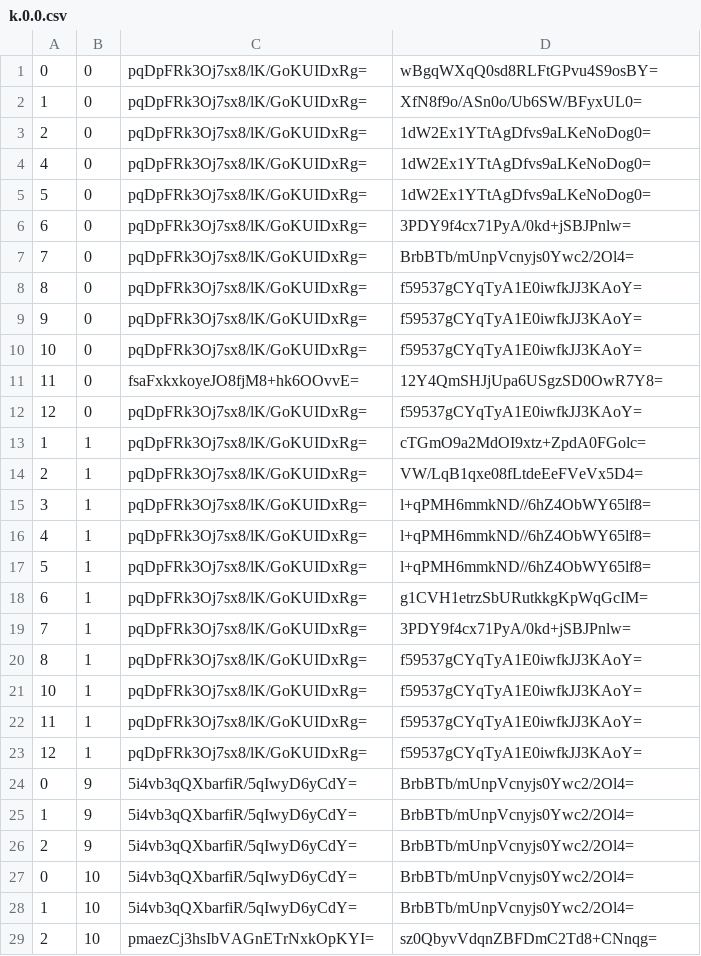
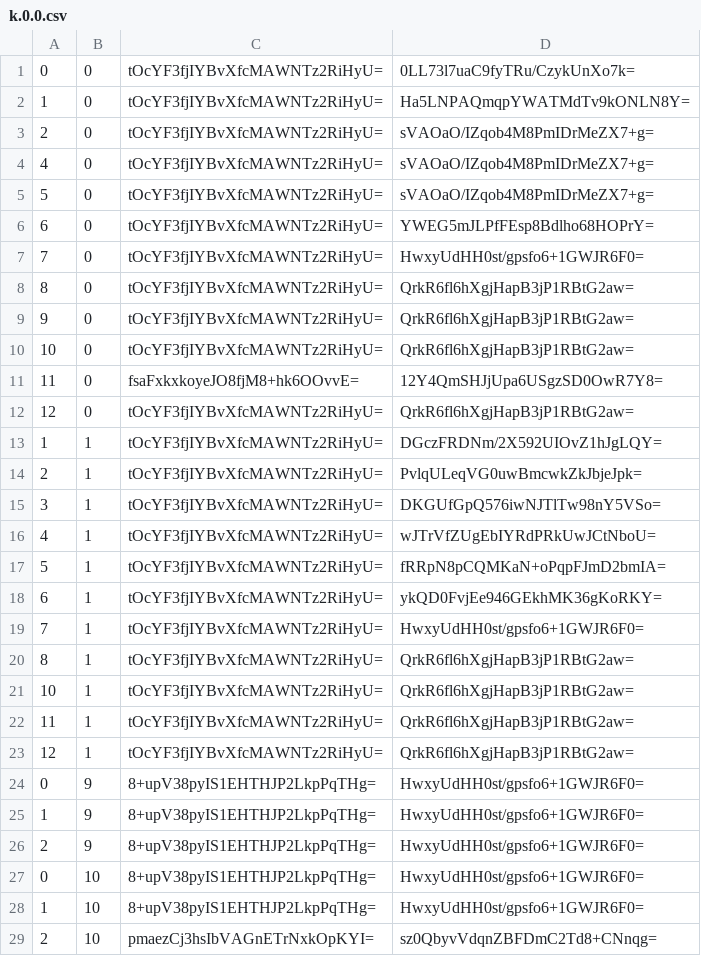
Before and after one commit to counterfitninja/chilled-end, a CSV file: tiles/zoom.-1/metadata/k.0.0.csv, drawn as a sheet; only a part is shown; the diff covers the shown part only.

```diff
--- a/tiles/zoom.-1/metadata/k.0.0.csv
+++ b/tiles/zoom.-1/metadata/k.0.0.csv
@@ -1,29 +1,29 @@
-0,0,pqDpFRk3Oj7sx8/lK/GoKUIDxRg=,wBgqWXqQ0sd8RLFtGPvu4S9osBY=
-1,0,pqDpFRk3Oj7sx8/lK/GoKUIDxRg=,XfN8f9o/ASn0o/Ub6SW/BFyxUL0=
-2,0,pqDpFRk3Oj7sx8/lK/GoKUIDxRg=,1dW2Ex1YTtAgDfvs9aLKeNoDog0=
-4,0,pqDpFRk3Oj7sx8/lK/GoKUIDxRg=,1dW2Ex1YTtAgDfvs9aLKeNoDog0=
-5,0,pqDpFRk3Oj7sx8/lK/GoKUIDxRg=,1dW2Ex1YTtAgDfvs9aLKeNoDog0=
-6,0,pqDpFRk3Oj7sx8/lK/GoKUIDxRg=,3PDY9f4cx71PyA/0kd+jSBJPnlw=
-7,0,pqDpFRk3Oj7sx8/lK/GoKUIDxRg=,BrbBTb/mUnpVcnyjs0Ywc2/2Ol4=
-8,0,pqDpFRk3Oj7sx8/lK/GoKUIDxRg=,f59537gCYqTyA1E0iwfkJJ3KAoY=
-9,0,pqDpFRk3Oj7sx8/lK/GoKUIDxRg=,f59537gCYqTyA1E0iwfkJJ3KAoY=
-10,0,pqDpFRk3Oj7sx8/lK/GoKUIDxRg=,f59537gCYqTyA1E0iwfkJJ3KAoY=
+0,0,tOcYF3fjIYBvXfcMAWNTz2RiHyU=,0LL73l7uaC9fyTRu/CzykUnXo7k=
+1,0,tOcYF3fjIYBvXfcMAWNTz2RiHyU=,Ha5LNPAQmqpYWATMdTv9kONLN8Y=
+2,0,tOcYF3fjIYBvXfcMAWNTz2RiHyU=,sVAOaO/IZqob4M8PmIDrMeZX7+g=
+4,0,tOcYF3fjIYBvXfcMAWNTz2RiHyU=,sVAOaO/IZqob4M8PmIDrMeZX7+g=
+5,0,tOcYF3fjIYBvXfcMAWNTz2RiHyU=,sVAOaO/IZqob4M8PmIDrMeZX7+g=
+6,0,tOcYF3fjIYBvXfcMAWNTz2RiHyU=,YWEG5mJLPfFEsp8Bdlho68HOPrY=
+7,0,tOcYF3fjIYBvXfcMAWNTz2RiHyU=,HwxyUdHH0st/gpsfo6+1GWJR6F0=
+8,0,tOcYF3fjIYBvXfcMAWNTz2RiHyU=,QrkR6fl6hXgjHapB3jP1RBtG2aw=
+9,0,tOcYF3fjIYBvXfcMAWNTz2RiHyU=,QrkR6fl6hXgjHapB3jP1RBtG2aw=
+10,0,tOcYF3fjIYBvXfcMAWNTz2RiHyU=,QrkR6fl6hXgjHapB3jP1RBtG2aw=
 11,0,fsaFxkxkoyeJO8fjM8+hk6OOvvE=,12Y4QmSHJjUpa6USgzSD0OwR7Y8=
-12,0,pqDpFRk3Oj7sx8/lK/GoKUIDxRg=,f59537gCYqTyA1E0iwfkJJ3KAoY=
-1,1,pqDpFRk3Oj7sx8/lK/GoKUIDxRg=,cTGmO9a2MdOI9xtz+ZpdA0FGolc=
-2,1,pqDpFRk3Oj7sx8/lK/GoKUIDxRg=,VW/LqB1qxe08fLtdeEeFVeVx5D4=
-3,1,pqDpFRk3Oj7sx8/lK/GoKUIDxRg=,l+qPMH6mmkND//6hZ4ObWY65lf8=
-4,1,pqDpFRk3Oj7sx8/lK/GoKUIDxRg=,l+qPMH6mmkND//6hZ4ObWY65lf8=
-5,1,pqDpFRk3Oj7sx8/lK/GoKUIDxRg=,l+qPMH6mmkND//6hZ4ObWY65lf8=
-6,1,pqDpFRk3Oj7sx8/lK/GoKUIDxRg=,g1CVH1etrzSbURutkkgKpWqGcIM=
-7,1,pqDpFRk3Oj7sx8/lK/GoKUIDxRg=,3PDY9f4cx71PyA/0kd+jSBJPnlw=
-8,1,pqDpFRk3Oj7sx8/lK/GoKUIDxRg=,f59537gCYqTyA1E0iwfkJJ3KAoY=
-10,1,pqDpFRk3Oj7sx8/lK/GoKUIDxRg=,f59537gCYqTyA1E0iwfkJJ3KAoY=
-11,1,pqDpFRk3Oj7sx8/lK/GoKUIDxRg=,f59537gCYqTyA1E0iwfkJJ3KAoY=
-12,1,pqDpFRk3Oj7sx8/lK/GoKUIDxRg=,f59537gCYqTyA1E0iwfkJJ3KAoY=
-0,9,5i4vb3qQXbarfiR/5qIwyD6yCdY=,BrbBTb/mUnpVcnyjs0Ywc2/2Ol4=
-1,9,5i4vb3qQXbarfiR/5qIwyD6yCdY=,BrbBTb/mUnpVcnyjs0Ywc2/2Ol4=
-2,9,5i4vb3qQXbarfiR/5qIwyD6yCdY=,BrbBTb/mUnpVcnyjs0Ywc2/2Ol4=
-0,10,5i4vb3qQXbarfiR/5qIwyD6yCdY=,BrbBTb/mUnpVcnyjs0Ywc2/2Ol4=
-1,10,5i4vb3qQXbarfiR/5qIwyD6yCdY=,BrbBTb/mUnpVcnyjs0Ywc2/2Ol4=
+12,0,tOcYF3fjIYBvXfcMAWNTz2RiHyU=,QrkR6fl6hXgjHapB3jP1RBtG2aw=
+1,1,tOcYF3fjIYBvXfcMAWNTz2RiHyU=,DGczFRDNm/2X592UIOvZ1hJgLQY=
+2,1,tOcYF3fjIYBvXfcMAWNTz2RiHyU=,PvlqULeqVG0uwBmcwkZkJbjeJpk=
+3,1,tOcYF3fjIYBvXfcMAWNTz2RiHyU=,DKGUfGpQ576iwNJTlTw98nY5VSo=
+4,1,tOcYF3fjIYBvXfcMAWNTz2RiHyU=,wJTrVfZUgEbIYRdPRkUwJCtNboU=
+5,1,tOcYF3fjIYBvXfcMAWNTz2RiHyU=,fRRpN8pCQMKaN+oPqpFJmD2bmIA=
+6,1,tOcYF3fjIYBvXfcMAWNTz2RiHyU=,ykQD0FvjEe946GEkhMK36gKoRKY=
+7,1,tOcYF3fjIYBvXfcMAWNTz2RiHyU=,HwxyUdHH0st/gpsfo6+1GWJR6F0=
+8,1,tOcYF3fjIYBvXfcMAWNTz2RiHyU=,QrkR6fl6hXgjHapB3jP1RBtG2aw=
+10,1,tOcYF3fjIYBvXfcMAWNTz2RiHyU=,QrkR6fl6hXgjHapB3jP1RBtG2aw=
+11,1,tOcYF3fjIYBvXfcMAWNTz2RiHyU=,QrkR6fl6hXgjHapB3jP1RBtG2aw=
+12,1,tOcYF3fjIYBvXfcMAWNTz2RiHyU=,QrkR6fl6hXgjHapB3jP1RBtG2aw=
+0,9,8+upV38pyIS1EHTHJP2LkpPqTHg=,HwxyUdHH0st/gpsfo6+1GWJR6F0=
+1,9,8+upV38pyIS1EHTHJP2LkpPqTHg=,HwxyUdHH0st/gpsfo6+1GWJR6F0=
+2,9,8+upV38pyIS1EHTHJP2LkpPqTHg=,HwxyUdHH0st/gpsfo6+1GWJR6F0=
+0,10,8+upV38pyIS1EHTHJP2LkpPqTHg=,HwxyUdHH0st/gpsfo6+1GWJR6F0=
+1,10,8+upV38pyIS1EHTHJP2LkpPqTHg=,HwxyUdHH0st/gpsfo6+1GWJR6F0=
 2,10,pmaezCj3hsIbVAGnETrNxkOpKYI=,sz0QbyvVdqnZBFDmC2Td8+CNnqg=
```
Also changed, not shown: 124 edited cells elsewhere in this file, tiles/zoom.-1/metadata/k.-1.-1.csv, tiles/zoom.-1/metadata/k.-1.0.csv, 32 other files.
